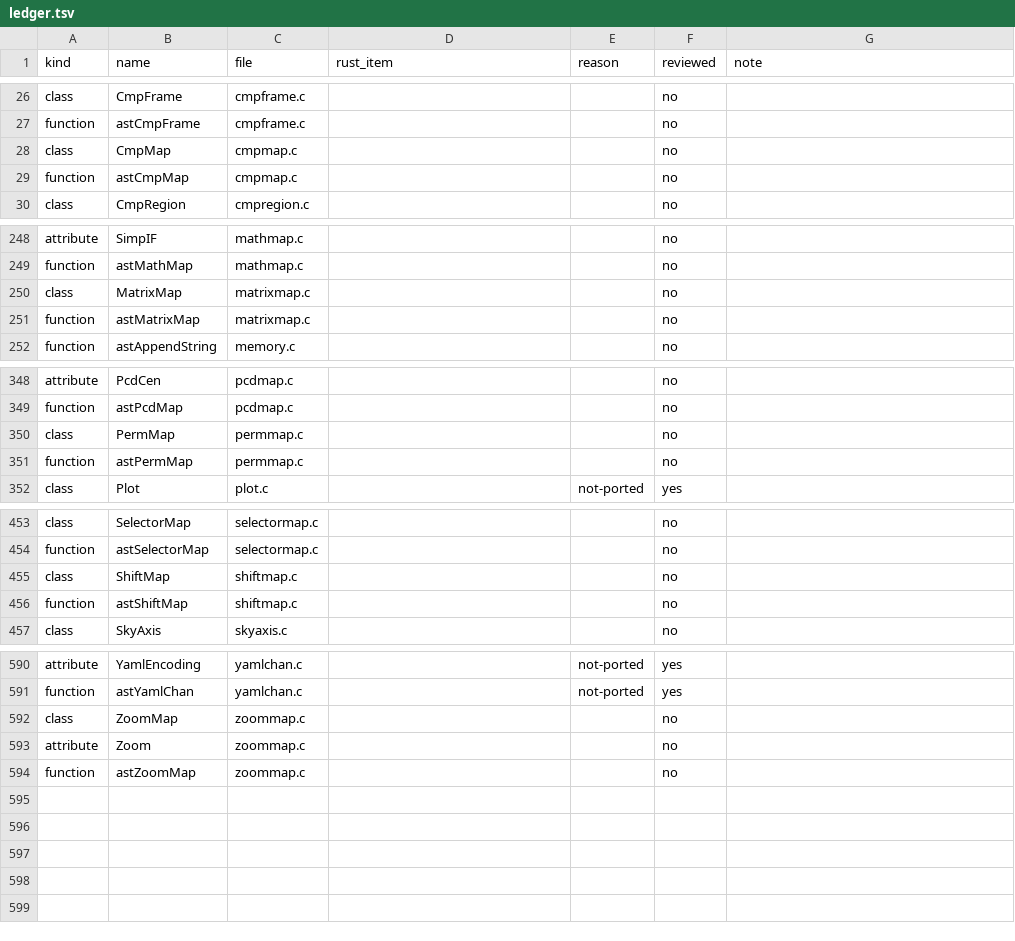
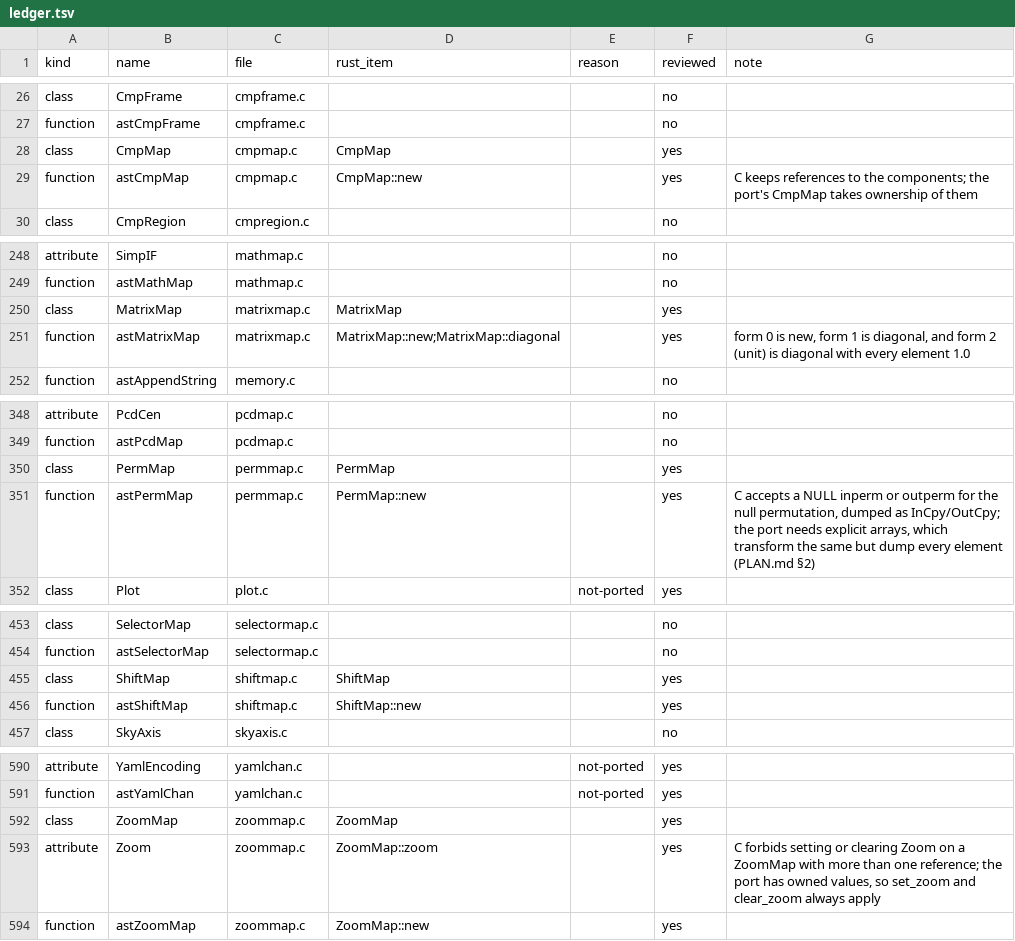
Before and after one commit to Starlink/starlink-ast-rs, a TSV file: docs/audits/c-docs/ledger.tsv, drawn as a sheet; only a part is shown, gaps mark what is left out; the diff covers the shown part only.

```diff
--- a/docs/audits/c-docs/ledger.tsv
+++ b/docs/audits/c-docs/ledger.tsv
@@ -27,4 +27,4 @@ class	CmpFrame	cmpframe.c			no
 function	astCmpFrame	cmpframe.c			no
-class	CmpMap	cmpmap.c			no
-function	astCmpMap	cmpmap.c			no
+class	CmpMap	cmpmap.c	CmpMap		yes
+function	astCmpMap	cmpmap.c	CmpMap::new		yes	C keeps references to the components; the port's CmpMap takes ownership of them
 class	CmpRegion	cmpregion.c			no
@@ -249,4 +249,4 @@ attribute	SimpIF	mathmap.c			no
 function	astMathMap	mathmap.c			no
-class	MatrixMap	matrixmap.c			no
-function	astMatrixMap	matrixmap.c			no
+class	MatrixMap	matrixmap.c	MatrixMap		yes
+function	astMatrixMap	matrixmap.c	MatrixMap::new;MatrixMap::diagonal		yes	form 0 is new, form 1 is diagonal, and form 2 (unit) is diagonal with every element 1.0
 function	astAppendString	memory.c			no
@@ -349,4 +349,4 @@ attribute	PcdCen	pcdmap.c			no
 function	astPcdMap	pcdmap.c			no
-class	PermMap	permmap.c			no
-function	astPermMap	permmap.c			no
+class	PermMap	permmap.c	PermMap		yes
+function	astPermMap	permmap.c	PermMap::new		yes	C accepts a NULL inperm or outperm for the null permutation, dumped as InCpy/OutCpy; the port needs explicit arrays, which transform the same but dump every element (PLAN.md §2)
 class	Plot	plot.c		not-ported	yes
@@ -454,4 +454,4 @@ class	SelectorMap	selectormap.c			no
 function	astSelectorMap	selectormap.c			no
-class	ShiftMap	shiftmap.c			no
-function	astShiftMap	shiftmap.c			no
+class	ShiftMap	shiftmap.c	ShiftMap		yes
+function	astShiftMap	shiftmap.c	ShiftMap::new		yes
 class	SkyAxis	skyaxis.c			no
@@ -591,4 +591,4 @@ attribute	YamlEncoding	yamlchan.c		not-ported	yes
 function	astYamlChan	yamlchan.c		not-ported	yes
-class	ZoomMap	zoommap.c			no
-attribute	Zoom	zoommap.c			no
-function	astZoomMap	zoommap.c			no
+class	ZoomMap	zoommap.c	ZoomMap		yes
+attribute	Zoom	zoommap.c	ZoomMap::zoom		yes	C forbids setting or clearing Zoom on a ZoomMap with more than one reference; the port has owned values, so set_zoom and clear_zoom always apply
+function	astZoomMap	zoommap.c	ZoomMap::new		yes
```
Also changed, not shown: 8 edited cells elsewhere in this file, 17 other files.
